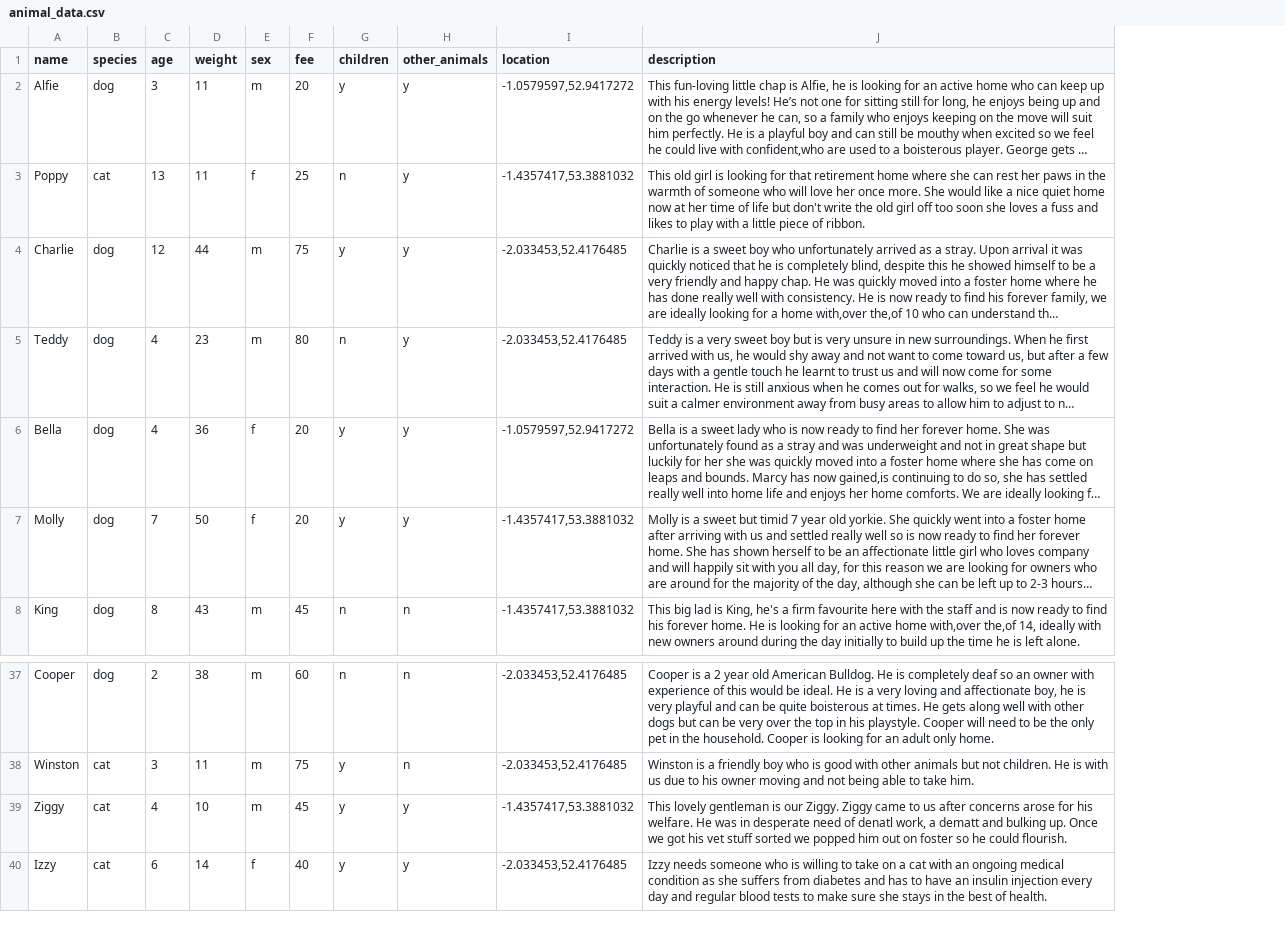
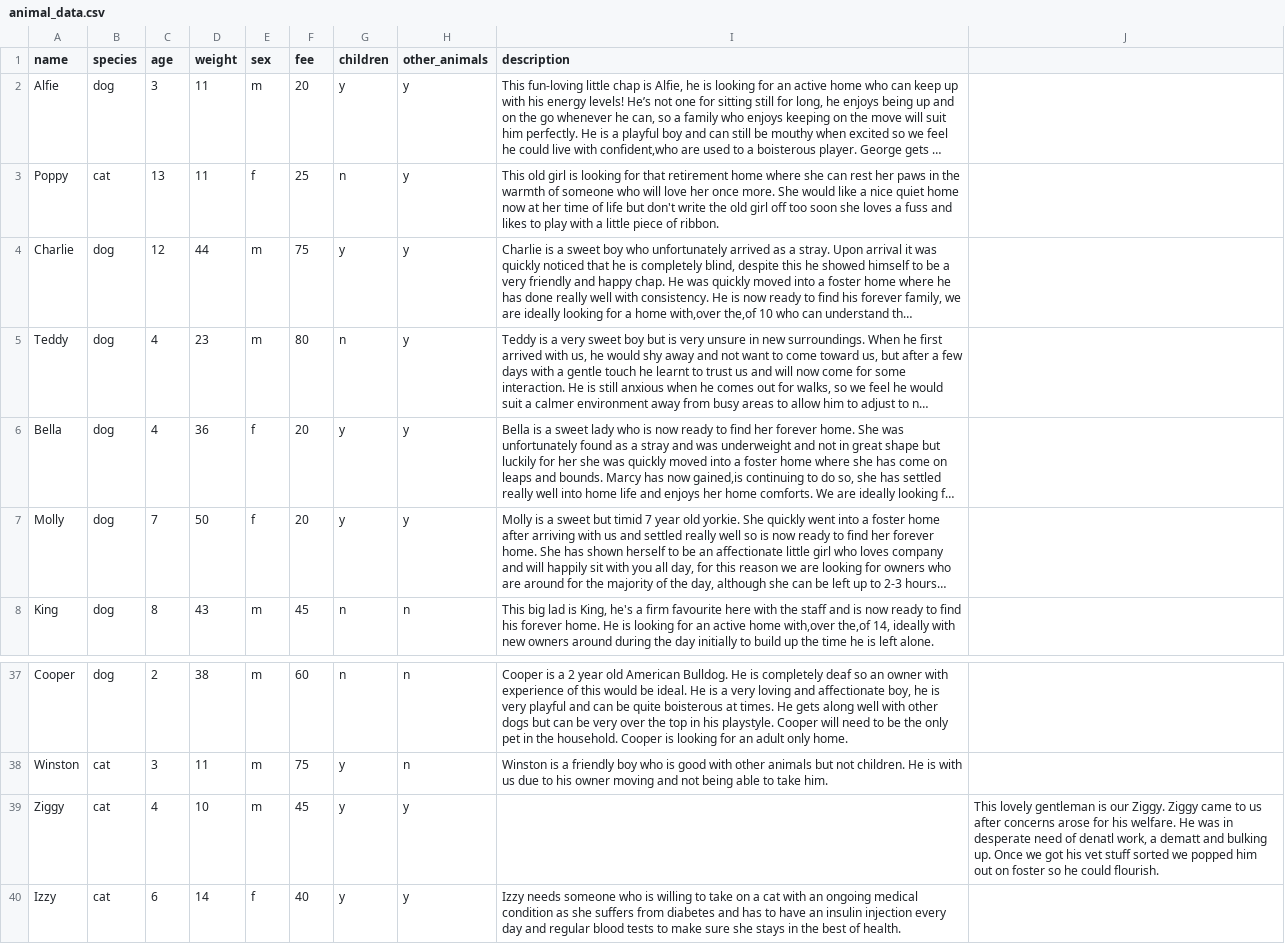
Before and after one commit to redis-developer/redis-om-python-search-demo, a CSV file: animal_data.csv, drawn as a sheet; only a part is shown, gaps mark what is left out; long unchanged cells end in …; removed rows and columns are numbered as before the commit, all else as after; the diff names each change by its address in the sheet, - before the commit and + after, or states it on an @@ line.

Commit message:
Removed location.

```diff
--- a/animal_data.csv
+++ b/animal_data.csv
-column I (location), rows 2-8: -1.0579597,52.9417272 | -1.4357417,53.3881032 | -2.033453,52.4176485 | -2.033453,52.4176485 | -1.0579597,52.9417272 | -1.4357417,53.3881032 | -1.4357417,53.3881032; rows 37-40: -2.033453,52.4176485 | -2.033453,52.4176485 | -1.4357417,53.3881032 | -2.033453,52.4176485
+column J, row 39: This lovely gentleman is our Ziggy. Ziggy came to us after concerns arose for his welfare. He was in desperate need of denatl work, a dematt and bulking up. Once we got his vet stuff sorted we popped him out on foster so he could flourish.
-I39 (description): This lovely gentleman is our Ziggy. Ziggy came to us after concerns arose for his welfare. He was in desperate need of denatl work, a dematt and bulking up. Once we got his vet stuff sorted we popped him out on foster so he could flourish.
+I39 (description): (empty)
```
Also changed, not shown: 3 other files.
